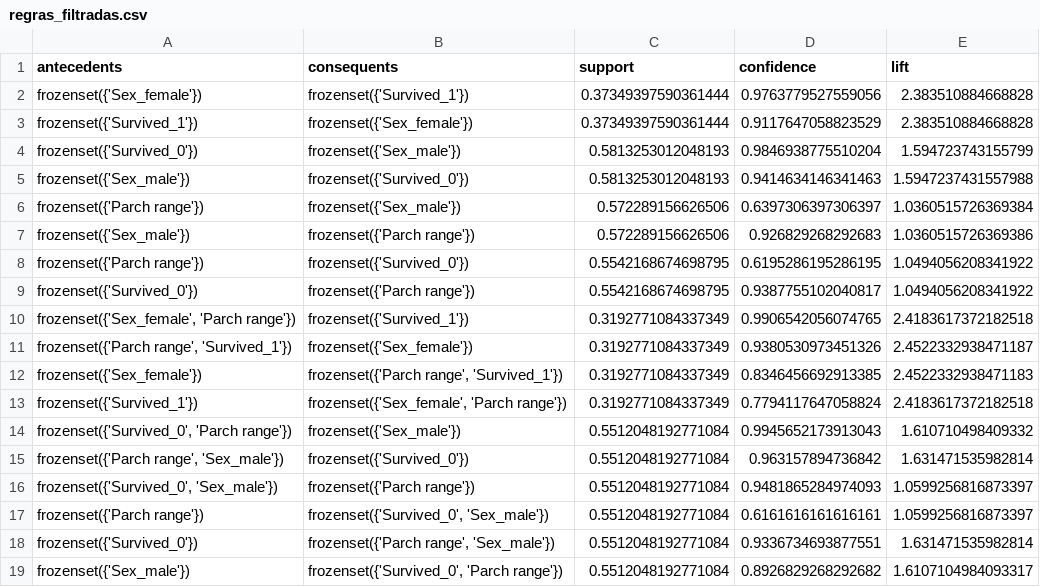
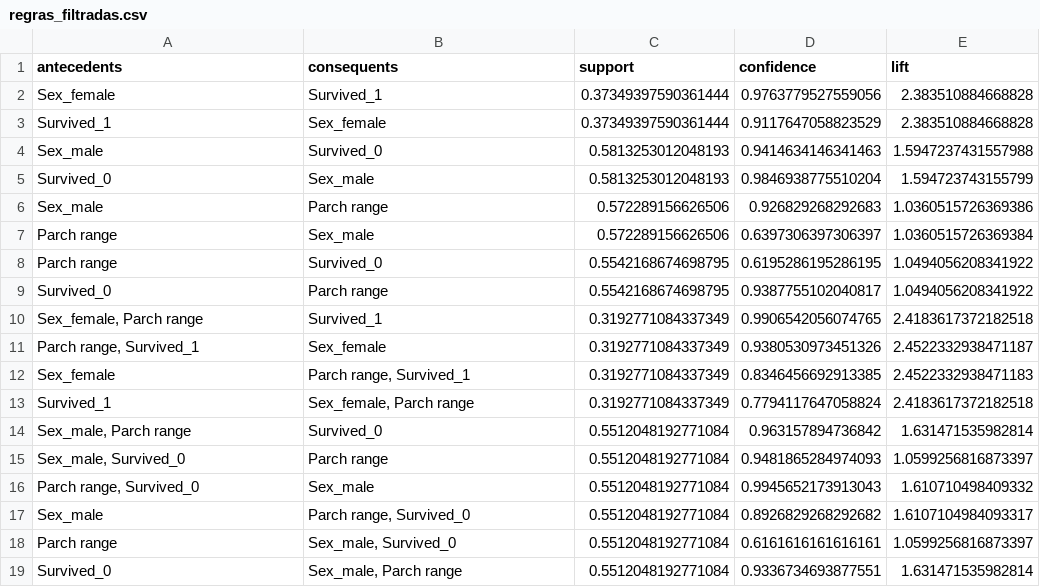
Before and after one commit to victorsouzalim4/Titanic_Data_Set_Analysis, a CSV file: regras_filtradas.csv, drawn as a sheet.

Commit message:
new data

```diff
--- a/regras_filtradas.csv
+++ b/regras_filtradas.csv
@@ -1,19 +1,19 @@
 antecedents,consequents,support,confidence,lift
-frozenset({'Sex_female'}),frozenset({'Survived_1'}),0.37349397590361444,0.9763779527559056,2.383510884668828
-frozenset({'Survived_1'}),frozenset({'Sex_female'}),0.37349397590361444,0.9117647058823529,2.383510884668828
-frozenset({'Survived_0'}),frozenset({'Sex_male'}),0.5813253012048193,0.9846938775510204,1.594723743155799
-frozenset({'Sex_male'}),frozenset({'Survived_0'}),0.5813253012048193,0.9414634146341463,1.5947237431557988
-frozenset({'Parch range'}),frozenset({'Sex_male'}),0.572289156626506,0.6397306397306397,1.0360515726369384
-frozenset({'Sex_male'}),frozenset({'Parch range'}),0.572289156626506,0.926829268292683,1.0360515726369386
-frozenset({'Parch range'}),frozenset({'Survived_0'}),0.5542168674698795,0.6195286195286195,1.0494056208341922
-frozenset({'Survived_0'}),frozenset({'Parch range'}),0.5542168674698795,0.9387755102040817,1.0494056208341922
-"frozenset({'Sex_female', 'Parch range'})",frozenset({'Survived_1'}),0.3192771084337349,0.9906542056074765,2.4183617372182518
-"frozenset({'Parch range', 'Survived_1'})",frozenset({'Sex_female'}),0.3192771084337349,0.9380530973451326,2.4522332938471187
-frozenset({'Sex_female'}),"frozenset({'Parch range', 'Survived_1'})",0.3192771084337349,0.8346456692913385,2.4522332938471183
-frozenset({'Survived_1'}),"frozenset({'Sex_female', 'Parch range'})",0.3192771084337349,0.7794117647058824,2.4183617372182518
-"frozenset({'Survived_0', 'Parch range'})",frozenset({'Sex_male'}),0.5512048192771084,0.9945652173913043,1.610710498409332
-"frozenset({'Parch range', 'Sex_male'})",frozenset({'Survived_0'}),0.5512048192771084,0.963157894736842,1.631471535982814
-"frozenset({'Survived_0', 'Sex_male'})",frozenset({'Parch range'}),0.5512048192771084,0.9481865284974093,1.0599256816873397
-frozenset({'Parch range'}),"frozenset({'Survived_0', 'Sex_male'})",0.5512048192771084,0.6161616161616161,1.0599256816873397
-frozenset({'Survived_0'}),"frozenset({'Parch range', 'Sex_male'})",0.5512048192771084,0.9336734693877551,1.631471535982814
-frozenset({'Sex_male'}),"frozenset({'Survived_0', 'Parch range'})",0.5512048192771084,0.8926829268292682,1.6107104984093317
+Sex_female,Survived_1,0.37349397590361444,0.9763779527559056,2.383510884668828
+Survived_1,Sex_female,0.37349397590361444,0.9117647058823529,2.383510884668828
+Sex_male,Survived_0,0.5813253012048193,0.9414634146341463,1.5947237431557988
+Survived_0,Sex_male,0.5813253012048193,0.9846938775510204,1.594723743155799
+Sex_male,Parch range,0.572289156626506,0.926829268292683,1.0360515726369386
+Parch range,Sex_male,0.572289156626506,0.6397306397306397,1.0360515726369384
+Parch range,Survived_0,0.5542168674698795,0.6195286195286195,1.0494056208341922
+Survived_0,Parch range,0.5542168674698795,0.9387755102040817,1.0494056208341922
+"Sex_female, Parch range",Survived_1,0.3192771084337349,0.9906542056074765,2.4183617372182518
+"Parch range, Survived_1",Sex_female,0.3192771084337349,0.9380530973451326,2.4522332938471187
+Sex_female,"Parch range, Survived_1",0.3192771084337349,0.8346456692913385,2.4522332938471183
+Survived_1,"Sex_female, Parch range",0.3192771084337349,0.7794117647058824,2.4183617372182518
+"Sex_male, Parch range",Survived_0,0.5512048192771084,0.963157894736842,1.631471535982814
+"Sex_male, Survived_0",Parch range,0.5512048192771084,0.9481865284974093,1.0599256816873397
+"Parch range, Survived_0",Sex_male,0.5512048192771084,0.9945652173913043,1.610710498409332
+Sex_male,"Parch range, Survived_0",0.5512048192771084,0.8926829268292682,1.6107104984093317
+Parch range,"Sex_male, Survived_0",0.5512048192771084,0.6161616161616161,1.0599256816873397
+Survived_0,"Sex_male, Parch range",0.5512048192771084,0.9336734693877551,1.631471535982814
```
Also changed, not shown: 6 other files.
